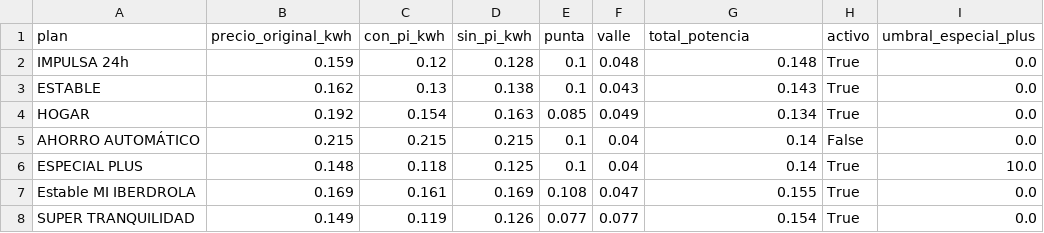
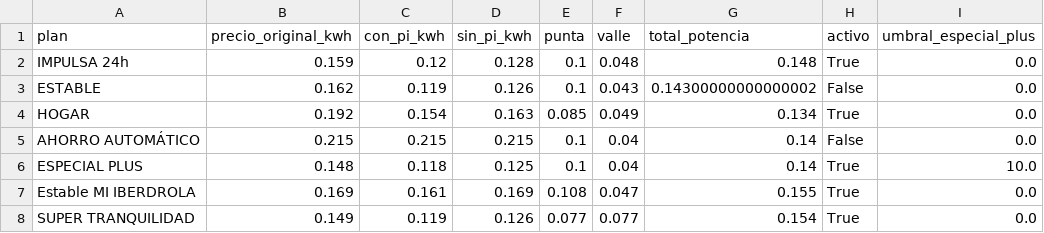
Before and after one commit to cosmocws/zelenza_app, a CSV file: data/precios_luz.csv, drawn as a sheet; only a part is shown; the diff names each change by its address in the sheet, - before the commit and + after, or states it on an @@ line.

Commit message:
Auto-sync: 2026-03-03 10:59:11

```diff
--- a/data/precios_luz.csv
+++ b/data/precios_luz.csv
-C3 (con_pi_kwh): 0.13
+C3 (con_pi_kwh): 0.119
-D3 (sin_pi_kwh): 0.138
+D3 (sin_pi_kwh): 0.126
-G3 (total_potencia): 0.143
+G3 (total_potencia): 0.14300000000000002
-H3 (activo): True
+H3 (activo): False
```
